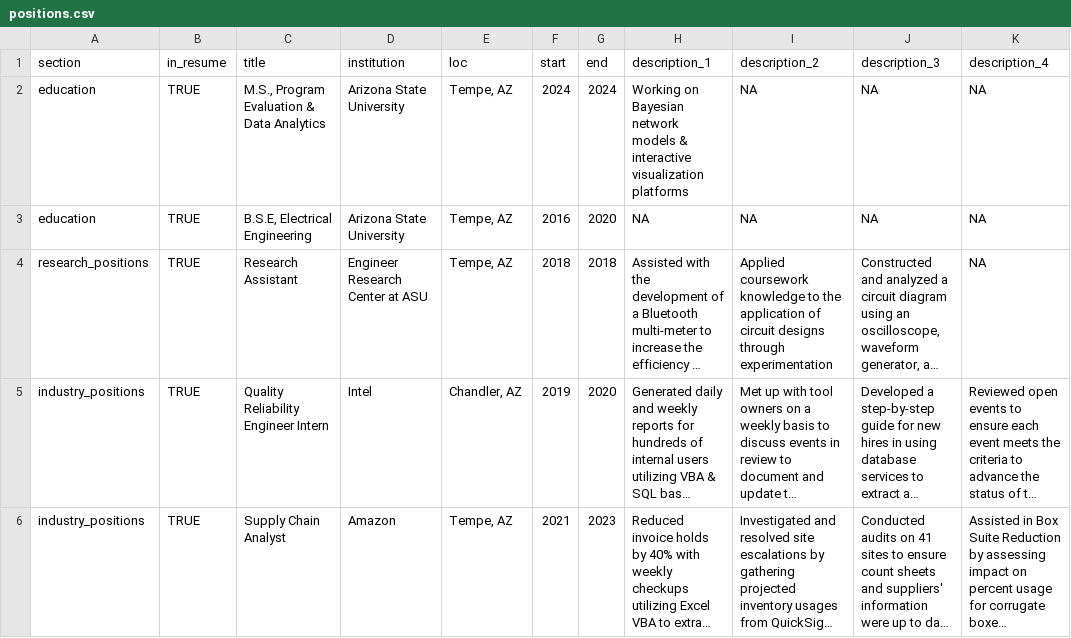
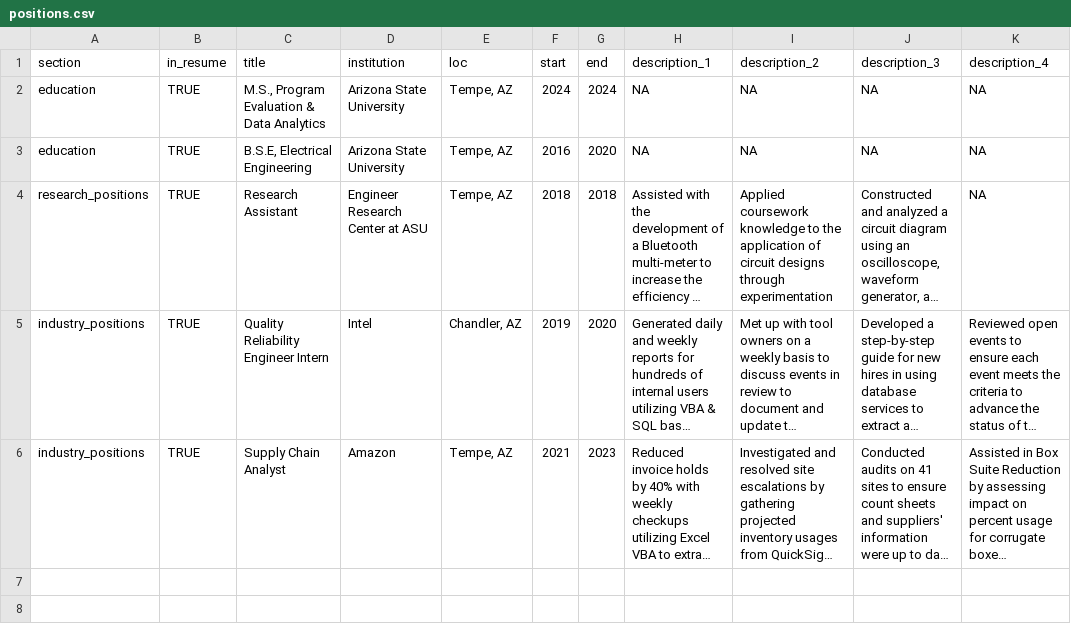
Before and after one commit to johndano/Dancv, a CSV file: positions.csv, drawn as a sheet; only a part is shown; long unchanged cells end in …; the diff names each change by its address in the sheet, - before the commit and + after, or states it on an @@ line.

Commit message:
Update positions.csv

```diff
--- a/positions.csv
+++ b/positions.csv
-H2 (description_1): Working on Bayesian network models & interactive visualization platforms
+H2 (description_1): NA
```
